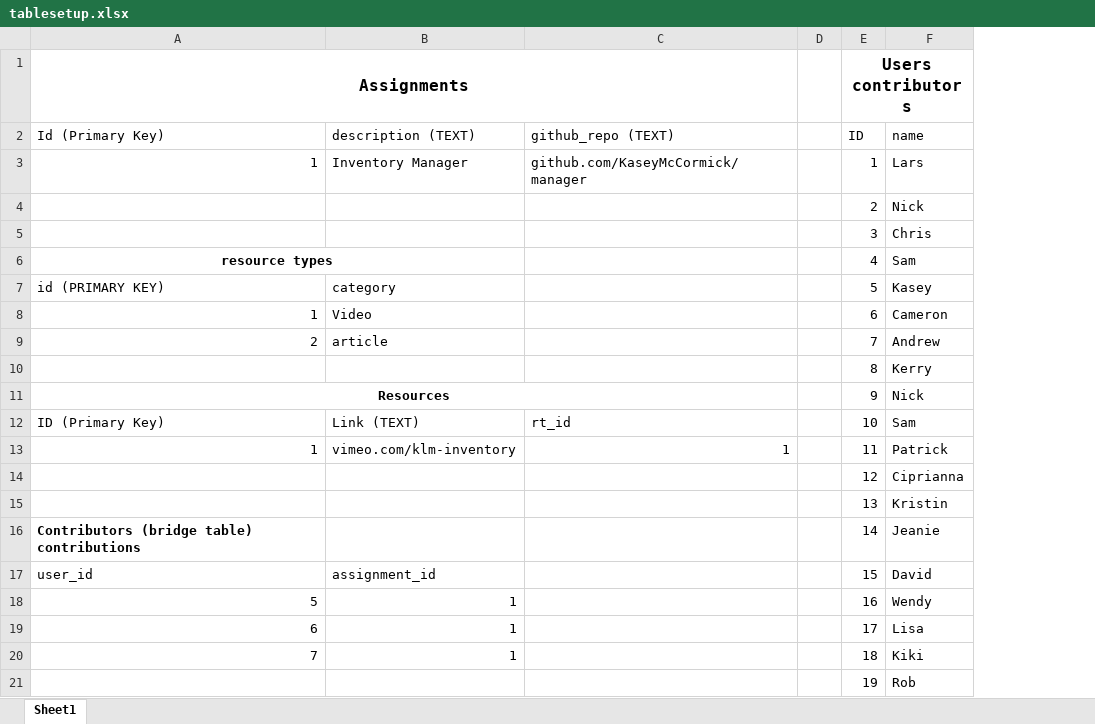
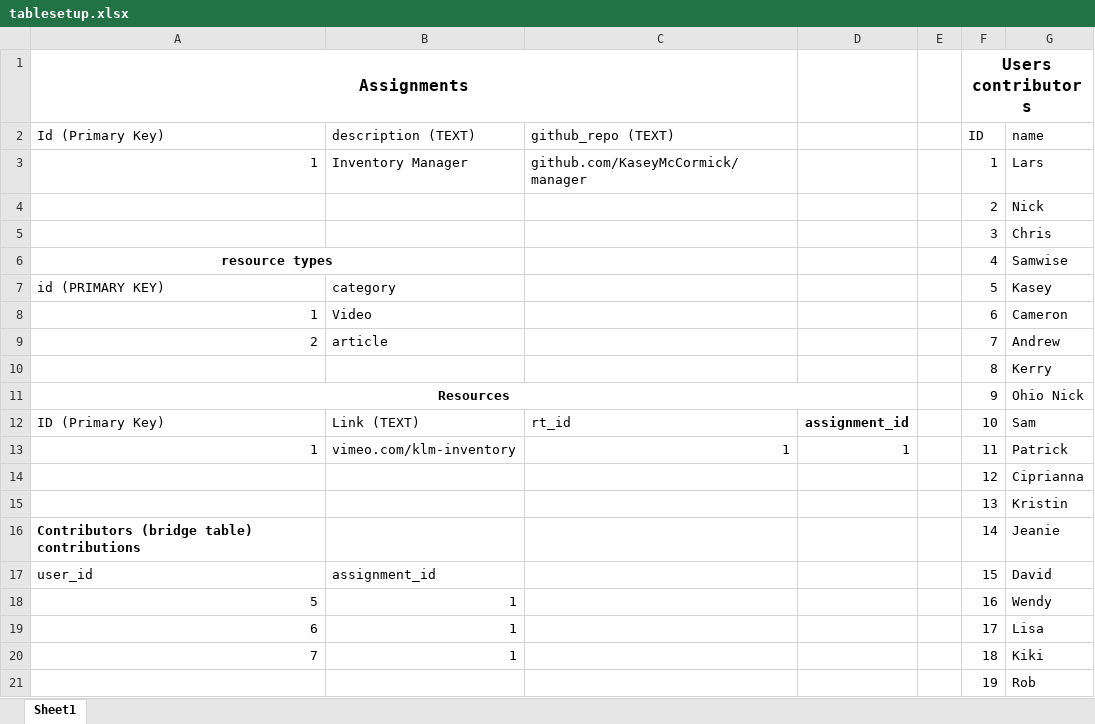
Before and after one commit to kaseymccormick/assignment_tracker, an Excel workbook: tablesetup.xlsx, sheet Sheet1, drawn as a sheet; values as stored, in another font and other column widths than the file's, no borders; addresses are those after the commit; the diff names each change by its address in the sheet, - before the commit and + after, or states it on an @@ line.

```diff
--- a/tablesetup.xlsx (sheet Sheet1)
+++ b/tablesetup.xlsx (sheet Sheet1)
+column D, rows 12-13: assignment_id | 1
-G6 (name): Sam
+G6 (name): Samwise
-G11 (name): Nick
+G11 (name): Ohio Nick
```
Also changed, not shown: 16 other files.
